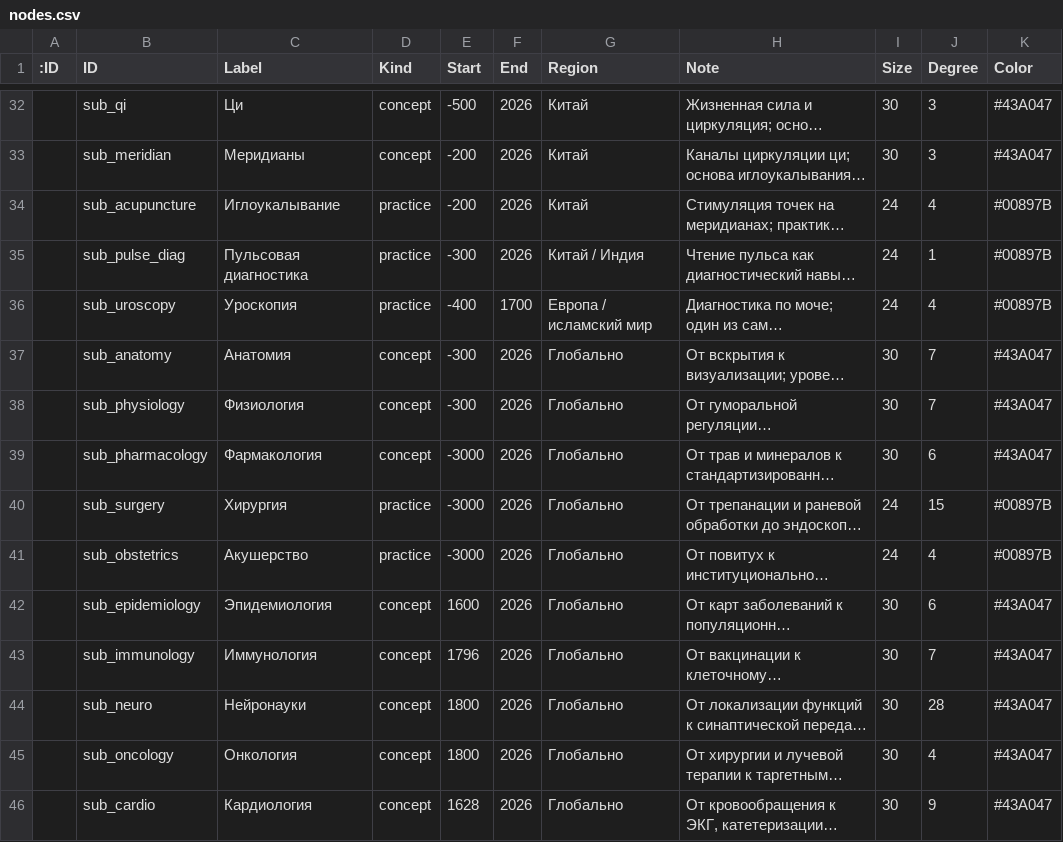
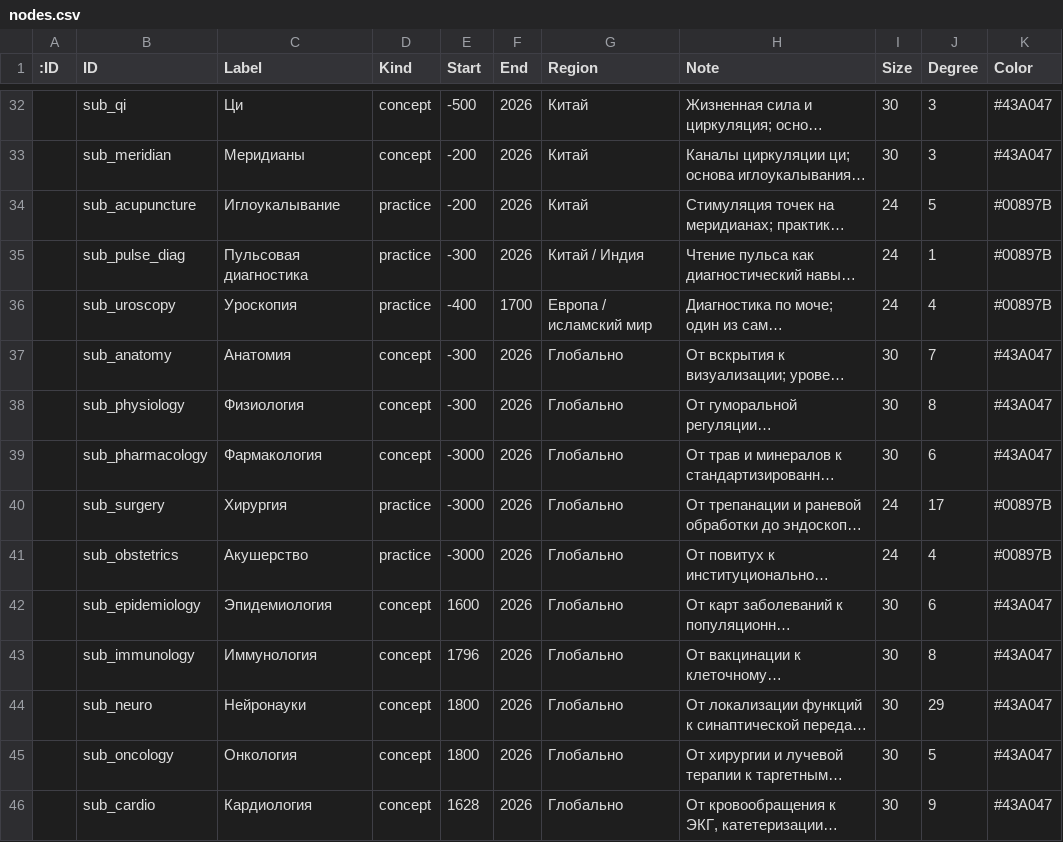
Before and after one commit to Alex-Samarkin/MedHistory, a CSV file: gephi_output_v2/nodes.csv, drawn as a sheet; only a part is shown, gaps mark what is left out; long unchanged cells end in …; the diff covers the shown part only; the diff names each change by its address in the sheet, - before the commit and + after, or states it on an @@ line.

```diff
--- a/gephi_output_v2/nodes.csv
+++ b/gephi_output_v2/nodes.csv
-J34 (Degree): 4
+J34 (Degree): 5
-J38 (Degree): 7
+J38 (Degree): 8
-J40 (Degree): 15
+J40 (Degree): 17
-J43 (Degree): 7
+J43 (Degree): 8
-J44 (Degree): 28
+J44 (Degree): 29
-J45 (Degree): 4
+J45 (Degree): 5
```
Also changed, not shown: 14 edited cells elsewhere in this file, gephi_output_v2/edges.csv, 3 other files.
